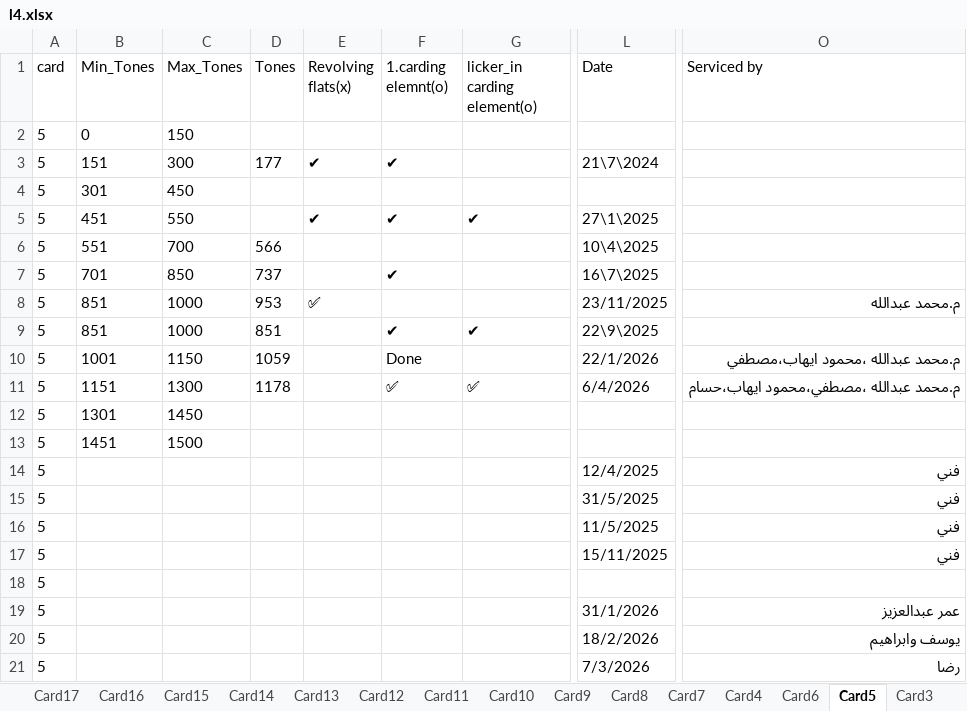
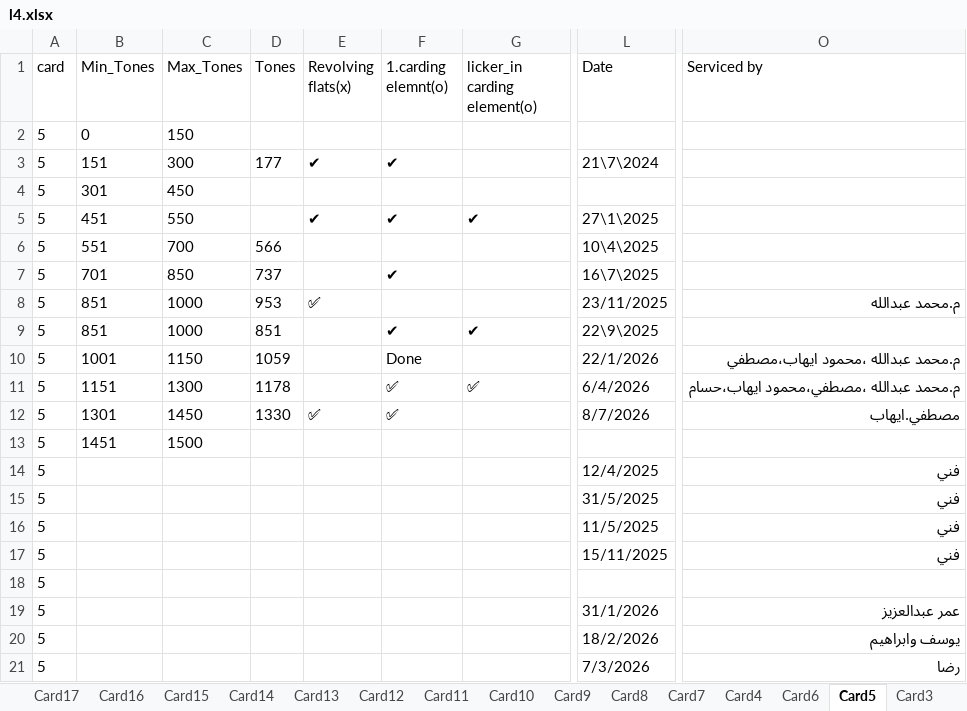
Before and after one commit to mahmedabdallh123/servise-card, an Excel workbook: l4.xlsx, sheet Card5, drawn as a sheet; only a part is shown, gaps mark what is left out; values as stored, in another font and other column widths than the file's, no borders; the diff names each change by its address in the sheet, - before the commit and + after, or states it on an @@ line.

Commit message:
تعديل يدوي في شيت Card5 by admin at 2026-07-08 11:57:15

```diff
--- a/l4.xlsx (sheet Card5)
+++ b/l4.xlsx (sheet Card5)
-D12 (Tones): (empty)
+D12 (Tones): 1330
-E12 (Revolving flats(x)): (empty)
+E12 (Revolving flats(x)): ✅
-F12 (1.carding elemnt(o)): (empty)
+F12 (1.carding elemnt(o)): ✅
-L12 (Date): (empty)
+L12 (Date): 8/7/2026
-O12 (Serviced by): (empty)
+O12 (Serviced by): مصطفي.ايهاب
```
